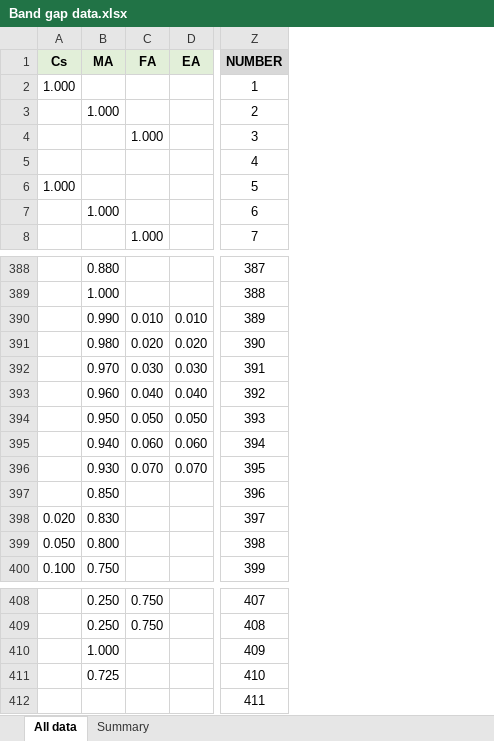
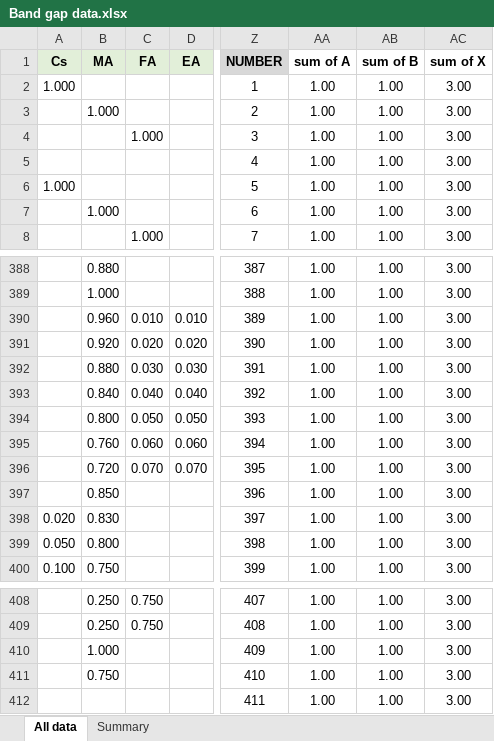
Before and after one commit to fbminussi-web/HP_band_gap_data, an Excel workbook: Band gap data.xlsx, sheet All data, drawn as a sheet; only a part is shown, gaps mark what is left out; values as stored, in another font and other column widths than the file's, no borders; charts and pictures not drawn; the diff names each change by its address in the sheet, - before the commit and + after, or states it on an @@ line.

Commit message:
Add files via upload

```diff
--- a/Band gap data.xlsx (sheet All data)
+++ b/Band gap data.xlsx (sheet All data)
+column AA (sum of A), rows 2-8: all 1.00; rows 388-400: all 1.00; rows 408-412: all 1.00
+column AB (sum of B), rows 2-8: all 1.00; rows 388-400: all 1.00; rows 408-412: all 1.00
+column AC (sum of X), rows 2-8: all 3.00; rows 388-400: all 3.00; rows 408-412: all 3.00
-B390 (MA): 0.990
+B390 (MA): 0.960
-B391 (MA): 0.980
+B391 (MA): 0.920
-B392 (MA): 0.970
+B392 (MA): 0.880
-B393 (MA): 0.960
+B393 (MA): 0.840
-B394 (MA): 0.950
+B394 (MA): 0.800
-B395 (MA): 0.940
+B395 (MA): 0.760
-B396 (MA): 0.930
+B396 (MA): 0.720
-B411 (MA): 0.725
+B411 (MA): 0.750
```
Also changed, not shown: sheet Summary, formulas that keep their value, charts or pictures.
